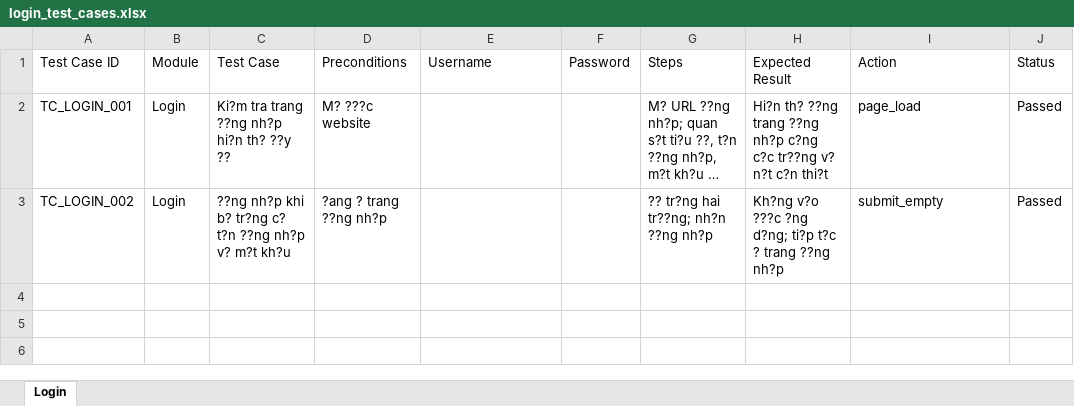
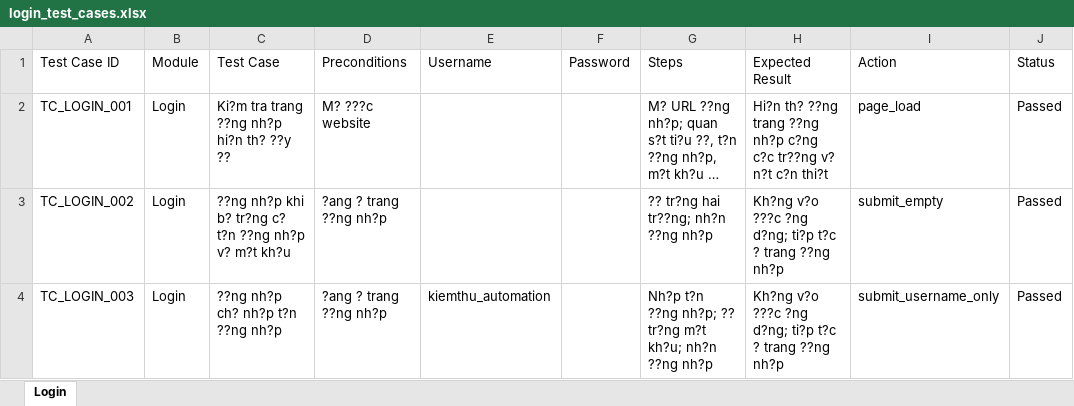
Before and after one commit to MinhBao0904/automation_test_6451071002, an Excel workbook: test_cases/login_test_cases.xlsx, sheet Login, drawn as a sheet; long unchanged cells end in …; values as stored, in another font and other column widths than the file's, no borders; the diff names each change by its address in the sheet, - before the commit and + after, or states it on an @@ line.

Commit message:
Add TC_LOGIN_003 username only case

```diff
--- a/test_cases/login_test_cases.xlsx (sheet Login)
+++ b/test_cases/login_test_cases.xlsx (sheet Login)
+row 4: TC_LOGIN_003 | Login | ??ng nh?p ch? nh?p t?n ??ng nh?p | ?ang ? trang ??ng nh?p | kiemthu_automation |  | Nh?p t?n ??ng nh?p; ?? tr?ng m?t kh?u; nh?n ??ng nh?p | Kh?ng v?o ???c ?ng d?ng; ti?p t?c ? trang ??ng nh?p | submit_username_only | Passed
```
Also changed, not shown: 1 other file.
